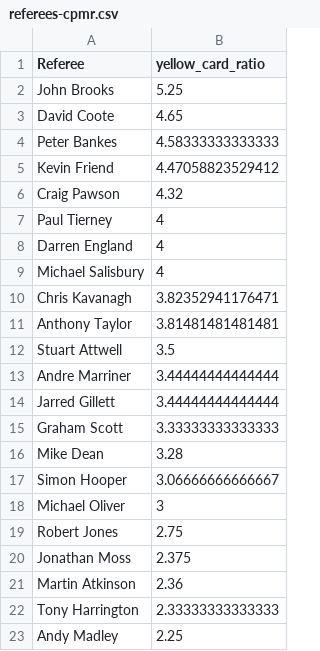
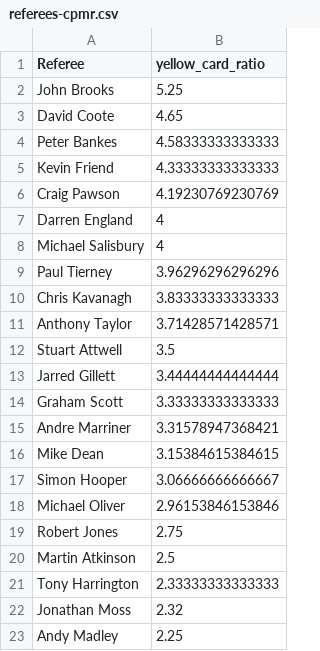
Before and after one commit to charles-adedotun/krysp-scraper, a CSV file: epl/cleaned-data/referees-cpmr.csv, drawn as a sheet.

```diff
--- a/epl/cleaned-data/referees-cpmr.csv
+++ b/epl/cleaned-data/referees-cpmr.csv
@@ -4,20 +4,20 @@
 "Peter Bankes",4.58333333333333
-"Kevin Friend",4.47058823529412
-"Craig Pawson",4.32
-"Paul Tierney",4
+"Kevin Friend",4.33333333333333
+"Craig Pawson",4.19230769230769
 "Darren England",4
 "Michael Salisbury",4
-"Chris Kavanagh",3.82352941176471
-"Anthony Taylor",3.81481481481481
+"Paul Tierney",3.96296296296296
+"Chris Kavanagh",3.83333333333333
+"Anthony Taylor",3.71428571428571
 "Stuart Attwell",3.5
-"Andre Marriner",3.44444444444444
 "Jarred Gillett",3.44444444444444
 "Graham Scott",3.33333333333333
-"Mike Dean",3.28
+"Andre Marriner",3.31578947368421
+"Mike Dean",3.15384615384615
 "Simon Hooper",3.06666666666667
-"Michael Oliver",3
+"Michael Oliver",2.96153846153846
 "Robert Jones",2.75
-"Jonathan Moss",2.375
-"Martin Atkinson",2.36
+"Martin Atkinson",2.5
 "Tony Harrington",2.33333333333333
+"Jonathan Moss",2.32
 "Andy Madley",2.25
```
Also changed, not shown: epl/cleaned-data/teams-cpmr.csv, 2 other files.
